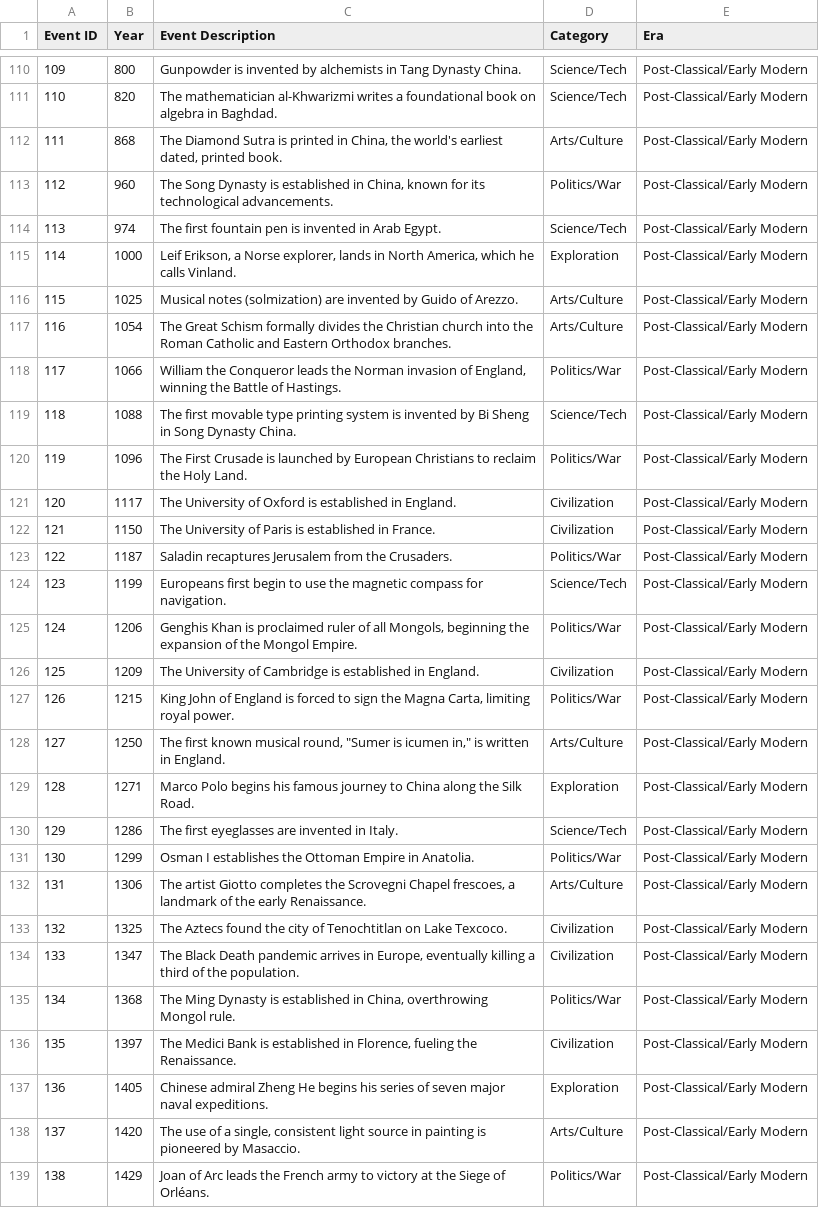
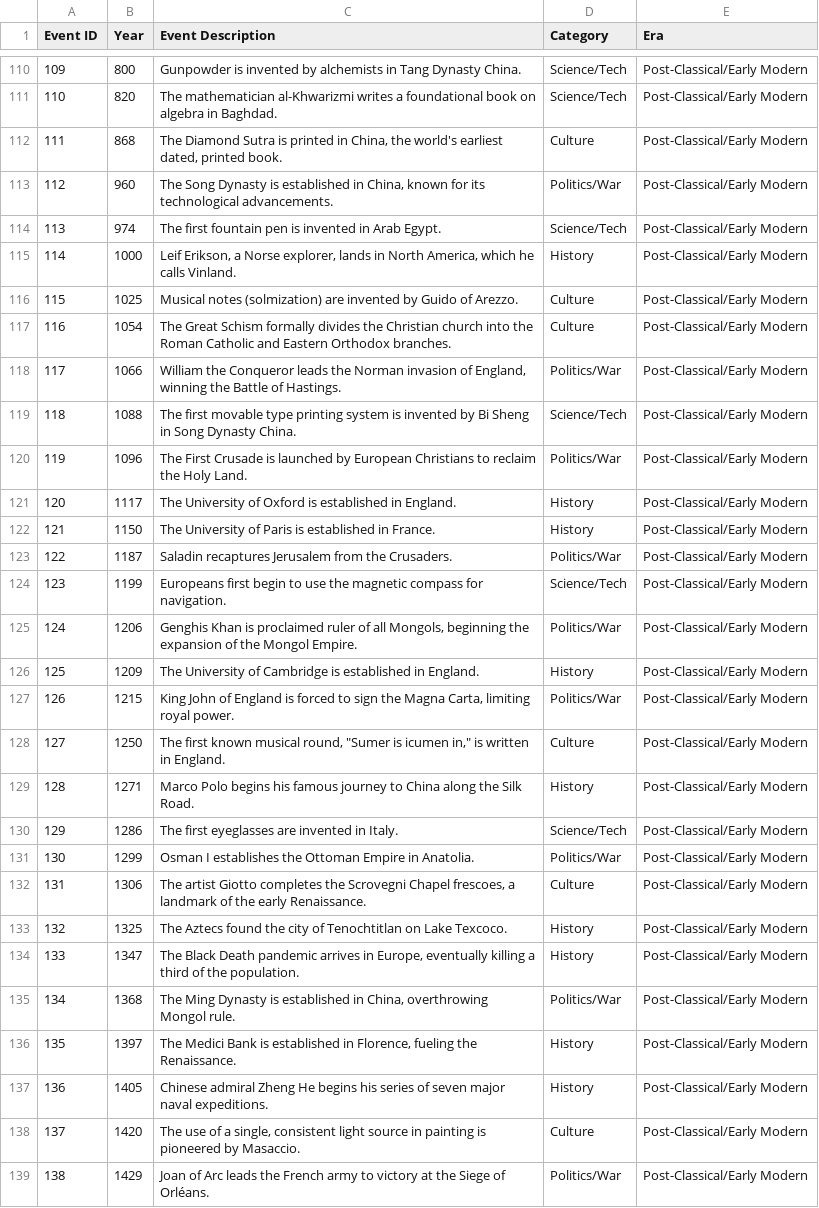
Before and after one commit to tommyzed/timeclash, a CSV file: attached_assets/Chronology Data - V0.2.csv, drawn as a sheet; only a part is shown, gaps mark what is left out; the diff covers the shown part only.

Commit message:
Updated Categories of time data.

```diff
--- a/attached_assets/Chronology Data - V0.2.csv
+++ b/attached_assets/Chronology Data - V0.2.csv
@@ -111,8 +111,8 @@ Event ID,Year,Event Description,Category,Era
 110,820,The mathematician al-Khwarizmi writes a foundational book on algebra in Baghdad.,Science/Tech,Post-Classical/Early Modern
-111,868,"The Diamond Sutra is printed in China, the world's earliest dated, printed book.",Arts/Culture,Post-Classical/Early Modern
+111,868,"The Diamond Sutra is printed in China, the world's earliest dated, printed book.",Culture,Post-Classical/Early Modern
 112,960,"The Song Dynasty is established in China, known for its technological advancements.",Politics/War,Post-Classical/Early Modern
 113,974,The first fountain pen is invented in Arab Egypt.,Science/Tech,Post-Classical/Early Modern
-114,1000,"Leif Erikson, a Norse explorer, lands in North America, which he calls Vinland.",Exploration,Post-Classical/Early Modern
-115,1025,Musical notes (solmization) are invented by Guido of Arezzo.,Arts/Culture,Post-Classical/Early Modern
-116,1054,The Great Schism formally divides the Christian church into the Roman Catholic and Eastern Orthodox branches.,Arts/Culture,Post-Classical/Early Modern
+114,1000,"Leif Erikson, a Norse explorer, lands in North America, which he calls Vinland.",History,Post-Classical/Early Modern
+115,1025,Musical notes (solmization) are invented by Guido of Arezzo.,Culture,Post-Classical/Early Modern
+116,1054,The Great Schism formally divides the Christian church into the Roman Catholic and Eastern Orthodox branches.,Culture,Post-Classical/Early Modern
 117,1066,"William the Conqueror leads the Norman invasion of England, winning the Battle of Hastings.",Politics/War,Post-Classical/Early Modern
@@ -120,4 +120,4 @@ Event ID,Year,Event Description,Category,Era
 119,1096,The First Crusade is launched by European Christians to reclaim the Holy Land.,Politics/War,Post-Classical/Early Modern
-120,1117,The University of Oxford is established in England.,Civilization,Post-Classical/Early Modern
-121,1150,The University of Paris is established in France.,Civilization,Post-Classical/Early Modern
+120,1117,The University of Oxford is established in England.,History,Post-Classical/Early Modern
+121,1150,The University of Paris is established in France.,History,Post-Classical/Early Modern
 122,1187,Saladin recaptures Jerusalem from the Crusaders.,Politics/War,Post-Classical/Early Modern
@@ -125,15 +125,15 @@ Event ID,Year,Event Description,Category,Era
 124,1206,"Genghis Khan is proclaimed ruler of all Mongols, beginning the expansion of the Mongol Empire.",Politics/War,Post-Classical/Early Modern
-125,1209,The University of Cambridge is established in England.,Civilization,Post-Classical/Early Modern
+125,1209,The University of Cambridge is established in England.,History,Post-Classical/Early Modern
 126,1215,"King John of England is forced to sign the Magna Carta, limiting royal power.",Politics/War,Post-Classical/Early Modern
-127,1250,"The first known musical round, ""Sumer is icumen in,"" is written in England.",Arts/Culture,Post-Classical/Early Modern
-128,1271,Marco Polo begins his famous journey to China along the Silk Road.,Exploration,Post-Classical/Early Modern
+127,1250,"The first known musical round, ""Sumer is icumen in,"" is written in England.",Culture,Post-Classical/Early Modern
+128,1271,Marco Polo begins his famous journey to China along the Silk Road.,History,Post-Classical/Early Modern
 129,1286,The first eyeglasses are invented in Italy.,Science/Tech,Post-Classical/Early Modern
 130,1299,Osman I establishes the Ottoman Empire in Anatolia.,Politics/War,Post-Classical/Early Modern
-131,1306,"The artist Giotto completes the Scrovegni Chapel frescoes, a landmark of the early Renaissance.",Arts/Culture,Post-Classical/Early Modern
-132,1325,The Aztecs found the city of Tenochtitlan on Lake Texcoco.,Civilization,Post-Classical/Early Modern
-133,1347,"The Black Death pandemic arrives in Europe, eventually killing a third of the population.",Civilization,Post-Classical/Early Modern
+131,1306,"The artist Giotto completes the Scrovegni Chapel frescoes, a landmark of the early Renaissance.",Culture,Post-Classical/Early Modern
+132,1325,The Aztecs found the city of Tenochtitlan on Lake Texcoco.,History,Post-Classical/Early Modern
+133,1347,"The Black Death pandemic arrives in Europe, eventually killing a third of the population.",History,Post-Classical/Early Modern
 134,1368,"The Ming Dynasty is established in China, overthrowing Mongol rule.",Politics/War,Post-Classical/Early Modern
-135,1397,"The Medici Bank is established in Florence, fueling the Renaissance.",Civilization,Post-Classical/Early Modern
-136,1405,Chinese admiral Zheng He begins his series of seven major naval expeditions.,Exploration,Post-Classical/Early Modern
-137,1420,"The use of a single, consistent light source in painting is pioneered by Masaccio.",Arts/Culture,Post-Classical/Early Modern
+135,1397,"The Medici Bank is established in Florence, fueling the Renaissance.",History,Post-Classical/Early Modern
+136,1405,Chinese admiral Zheng He begins his series of seven major naval expeditions.,History,Post-Classical/Early Modern
+137,1420,"The use of a single, consistent light source in painting is pioneered by Masaccio.",Culture,Post-Classical/Early Modern
 138,1429,Joan of Arc leads the French army to victory at the Siege of Orléans.,Politics/War,Post-Classical/Early Modern
```
Also changed, not shown: 83 edited cells elsewhere in this file, 1 other file.
